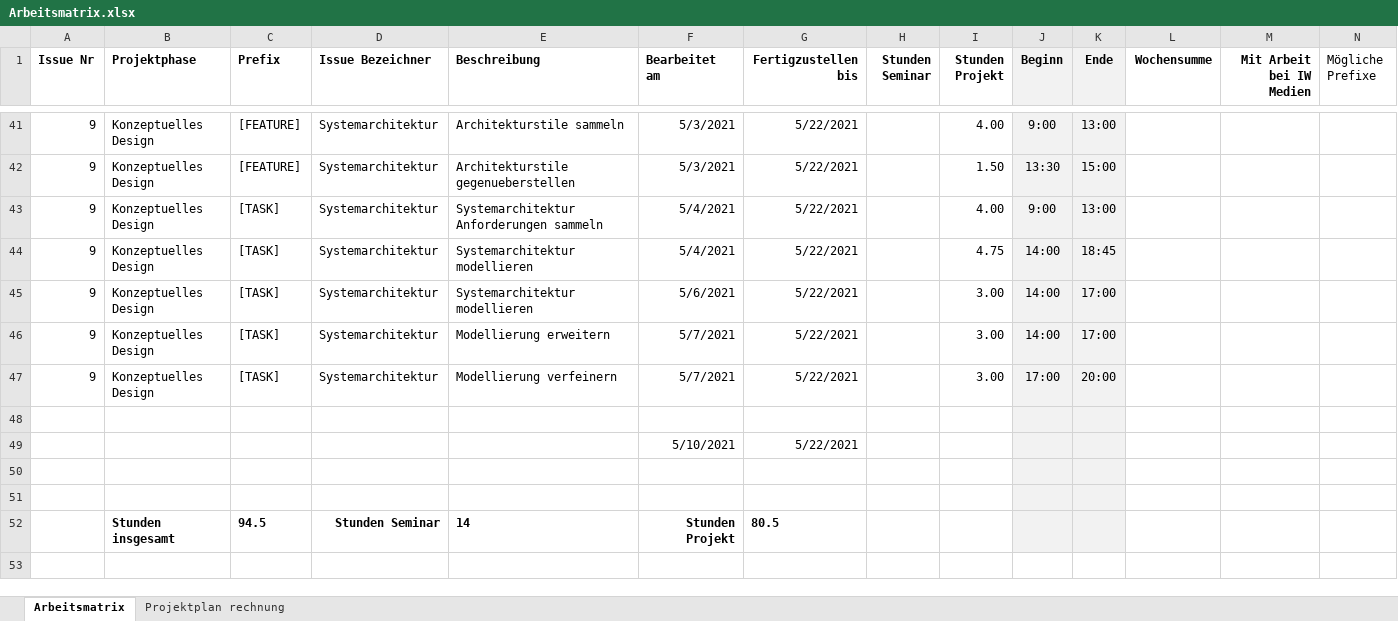
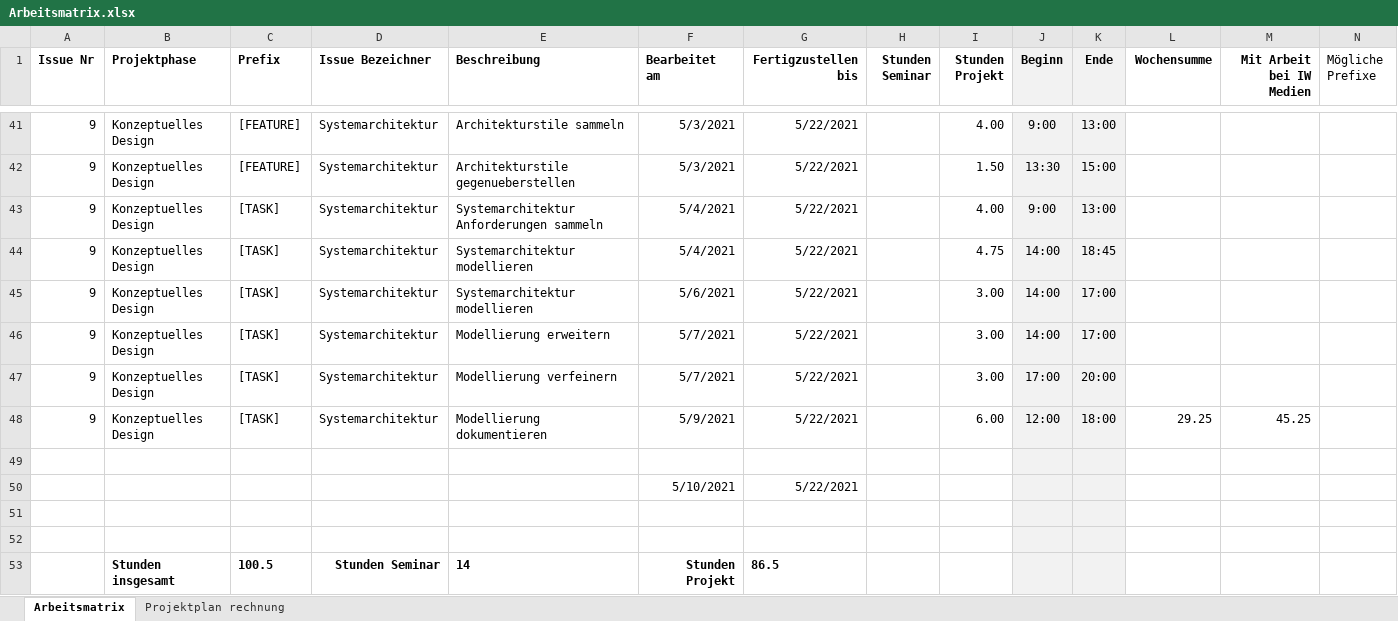
Before and after one commit to Inf166/design-concept-sharing-recipes, an Excel workbook: Artefakte/Zeiterfassung/Arbeitsmatrix.xlsx, sheet Arbeitsmatrix, drawn as a sheet; only a part is shown, gaps mark what is left out; values as stored, in another font and other column widths than the file's, no borders; addresses are those after the commit; rows hold the shown columns only; the diff names each change by its address in the sheet, - before the commit and + after, or states it on an @@ line.

Commit message:
[WIP][FEATURE] Add system architecture documentation

```diff
--- a/Artefakte/Zeiterfassung/Arbeitsmatrix.xlsx (sheet Arbeitsmatrix)
+++ b/Artefakte/Zeiterfassung/Arbeitsmatrix.xlsx (sheet Arbeitsmatrix)
+row 48: 9 | Konzeptuelles Design | [TASK] | Systemarchitektur | Modellierung dokumentieren | 5/9/2021 | 5/22/2021 |  | 6.00 | 12:00 | 18:00 | 29.25 | 45.25
-C53 (Prefix): 94.5
+C53 (Prefix): 100.5
-G53 (Fertigzustellen bis): 80.5
+G53 (Fertigzustellen bis): 86.5
```
Also changed, not shown: 4 other files.
